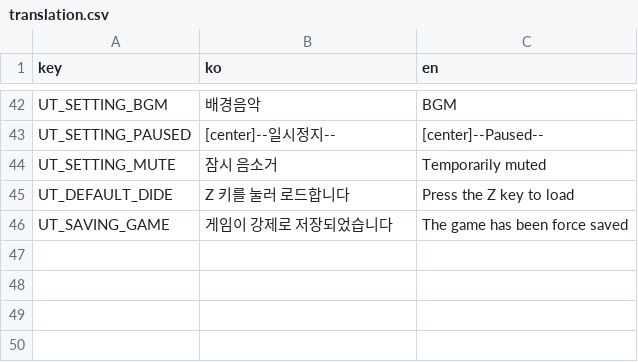
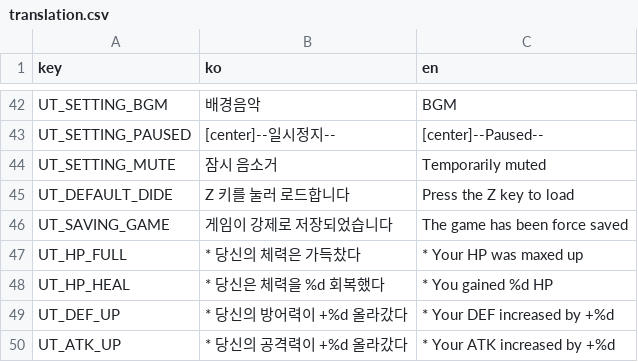
Before and after one commit to wheedo07/UT-Godot-Engine, a CSV file: godot/Text/translation.csv, drawn as a sheet; only a part is shown, gaps mark what is left out; the diff names each change by its address in the sheet, - before the commit and + after, or states it on an @@ line.

```diff
--- a/godot/Text/translation.csv
+++ b/godot/Text/translation.csv
+row 47: UT_HP_FULL | * 당신의 체력은 가득찼다 | * Your HP was maxed up
+row 48: UT_HP_HEAL | * 당신은 체력을 %d 회복했다 | * You gained %d HP
+row 49: UT_DEF_UP | * 당신의 방어력이 +%d 올라갔다 | * Your DEF increased by +%d
+row 50: UT_ATK_UP | * 당신의 공격력이 +%d 올라갔다 | * Your ATK increased by +%d
```
Also changed, not shown: 3 other files.
